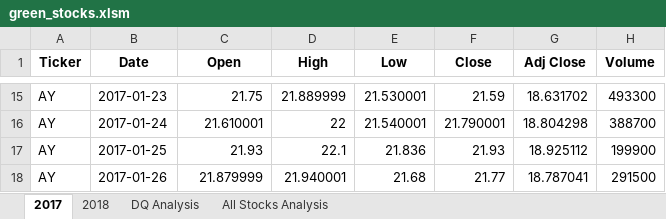
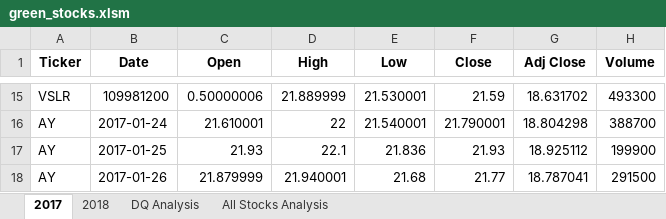
Before and after one commit to GFAmsterdam/stock-analysis, an Excel workbook: green_stocks.xlsm, sheet 2017, drawn as a sheet; only a part is shown, gaps mark what is left out; values as stored, in another font and other column widths than the file's, no borders; the diff covers the shown part only; the diff names each change by its address in the sheet, - before the commit and + after, or states it on an @@ line.

```diff
--- a/green_stocks.xlsm (sheet 2017)
+++ b/green_stocks.xlsm (sheet 2017)
-A15 (Ticker): AY
+A15 (Ticker): VSLR
-B15 (Date): 2017-01-23
+B15 (Date): 109981200
-C15 (Open): 21.75
+C15 (Open): 0.50000006
```
Also changed, not shown: 32 edited cells elsewhere in this sheet, sheet 2018, sheet All Stocks Analysis.
